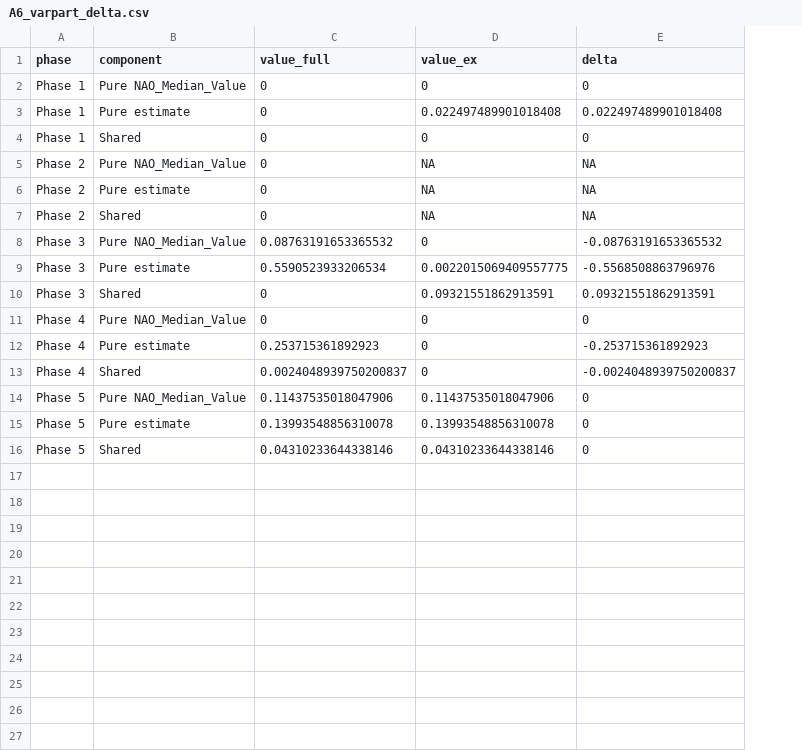
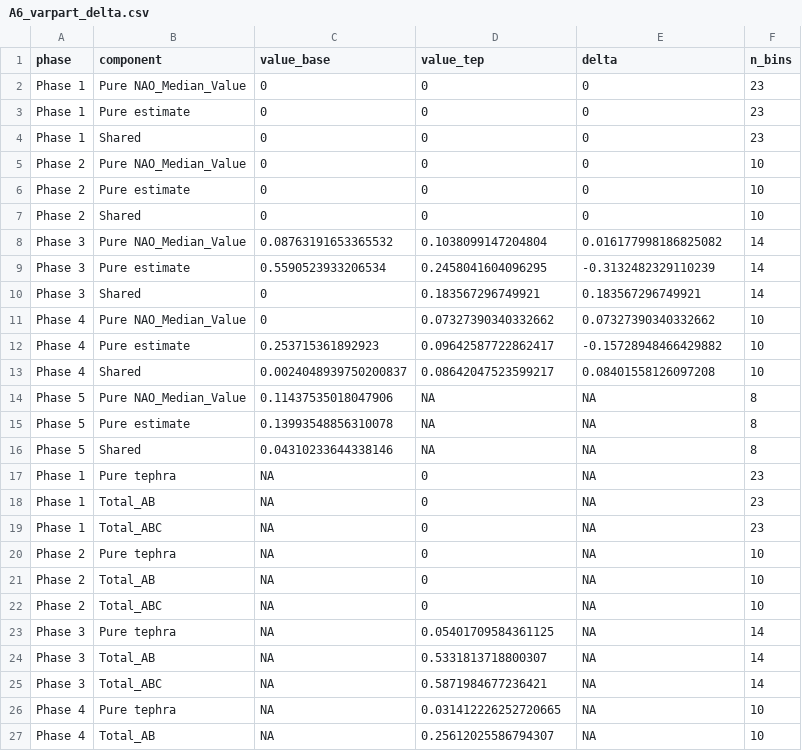
Before and after one commit to miguelmatias/trophic_simplification_azores, a CSV file: outputs/revision/A6_varpart_delta.csv, drawn as a sheet; only a part is shown; the diff covers the shown part only; the diff names each change by its address in the sheet, - before the commit and + after, or states it on an @@ line.

```diff
--- a/outputs/revision/A6_varpart_delta.csv
+++ b/outputs/revision/A6_varpart_delta.csv
+column F (n_bins), rows 2-16: 23 | 23 | 23 | 10 | 10 | 10 | 14 | 14 | 14 | 10 | 10 | 10 | 8 | 8 | 8
-C1: value_full
+C1: value_base
-D1: value_ex
+D1: value_tep
-D3 (value_tep): 0.022497489901018408
+D3 (value_tep): 0
-E3 (delta): 0.022497489901018408
+E3 (delta): 0
-D5:D7 (value_tep): NA
+D5:D7 (value_tep): 0
-E5:E7 (delta): NA
+E5:E7 (delta): 0
-D8 (value_tep): 0
+D8 (value_tep): 0.1038099147204804
-E8 (delta): -0.08763191653365532
+E8 (delta): 0.016177998186825082
-D9 (value_tep): 0.0022015069409557775
+D9 (value_tep): 0.2458041604096295
-E9 (delta): -0.5568508863796976
+E9 (delta): -0.3132482329110239
-D10 (value_tep): 0.09321551862913591
+D10 (value_tep): 0.183567296749921
-E10 (delta): 0.09321551862913591
+E10 (delta): 0.183567296749921
-D11 (value_tep): 0
+D11 (value_tep): 0.07327390340332662
-E11 (delta): 0
+E11 (delta): 0.07327390340332662
-D12 (value_tep): 0
+D12 (value_tep): 0.09642587722862417
-E12 (delta): -0.253715361892923
+E12 (delta): -0.15728948466429882
-D13 (value_tep): 0
+D13 (value_tep): 0.08642047523599217
-E13 (delta): -0.0024048939750200837
+E13 (delta): 0.08401558126097208
-D14 (value_tep): 0.11437535018047906
+D14 (value_tep): NA
-E14:E16 (delta): 0
+E14:E16 (delta): NA
-D15 (value_tep): 0.13993548856310078
+D15 (value_tep): NA
-D16 (value_tep): 0.04310233644338146
+D16 (value_tep): NA
+row 17: Phase 1 | Pure tephra | NA | 0 | NA | 23
+row 18: Phase 1 | Total_AB | NA | 0 | NA | 23
+row 19: Phase 1 | Total_ABC | NA | 0 | NA | 23
+row 20: Phase 2 | Pure tephra | NA | 0 | NA | 10
+row 21: Phase 2 | Total_AB | NA | 0 | NA | 10
+row 22: Phase 2 | Total_ABC | NA | 0 | NA | 10
+row 23: Phase 3 | Pure tephra | NA | 0.05401709584361125 | NA | 14
+row 24: Phase 3 | Total_AB | NA | 0.5331813718800307 | NA | 14
+row 25: Phase 3 | Total_ABC | NA | 0.5871984677236421 | NA | 14
+row 26: Phase 4 | Pure tephra | NA | 0.031412226252720665 | NA | 10
+row 27: Phase 4 | Total_AB | NA | 0.25612025586794307 | NA | 10
```
Also changed, not shown: 4 added rows elsewhere in this file, data/revision/tephra_events.csv, data/revision/tephra_events_raw.csv, 7 other files.
